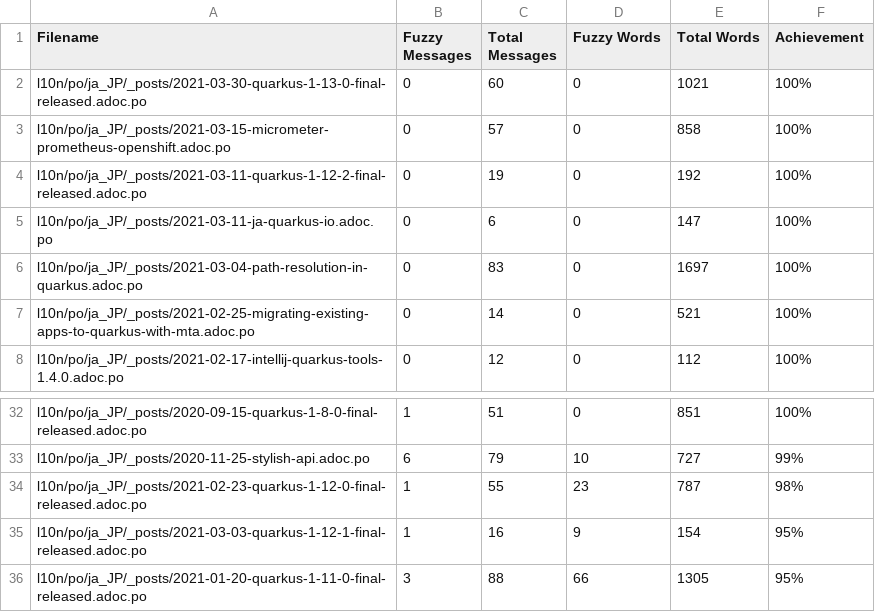
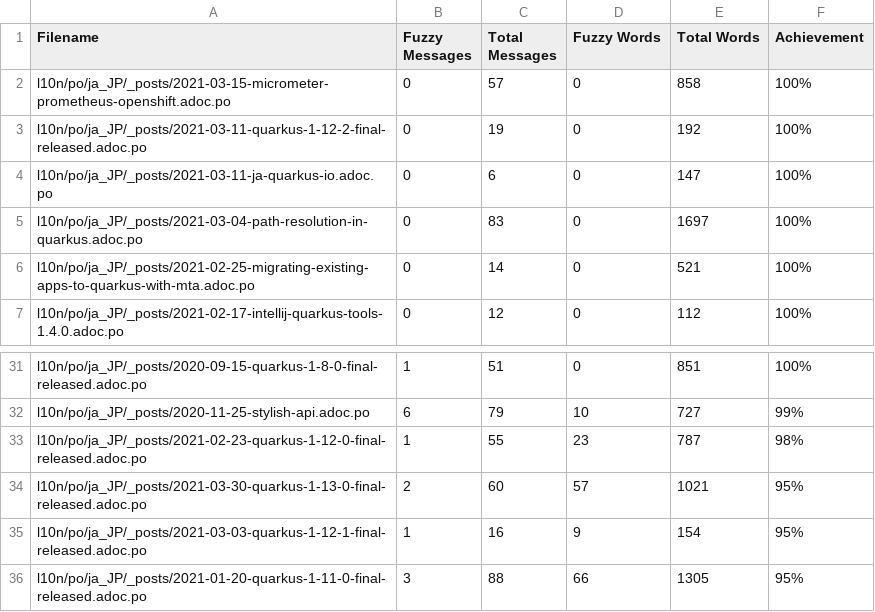
Before and after one commit to quarkusio/ja.quarkus.io, a CSV file: l10n/stats/translation.csv, drawn as a sheet; only a part is shown, gaps mark what is left out; removed rows and columns are numbered as before the commit, all else as after; the diff names each change by its address in the sheet, - before the commit and + after, or states it on an @@ line.

Commit message:
Update translation stats

```diff
--- a/l10n/stats/translation.csv
+++ b/l10n/stats/translation.csv
-row 2: l10n/po/ja_JP/_posts/2021-03-30-quarkus-1-13-0-final-released.adoc.po | 0 | 60 | 0 | 1021 | 100%
+row 34: l10n/po/ja_JP/_posts/2021-03-30-quarkus-1-13-0-final-released.adoc.po | 2 | 60 | 57 | 1021 | 95%
```
